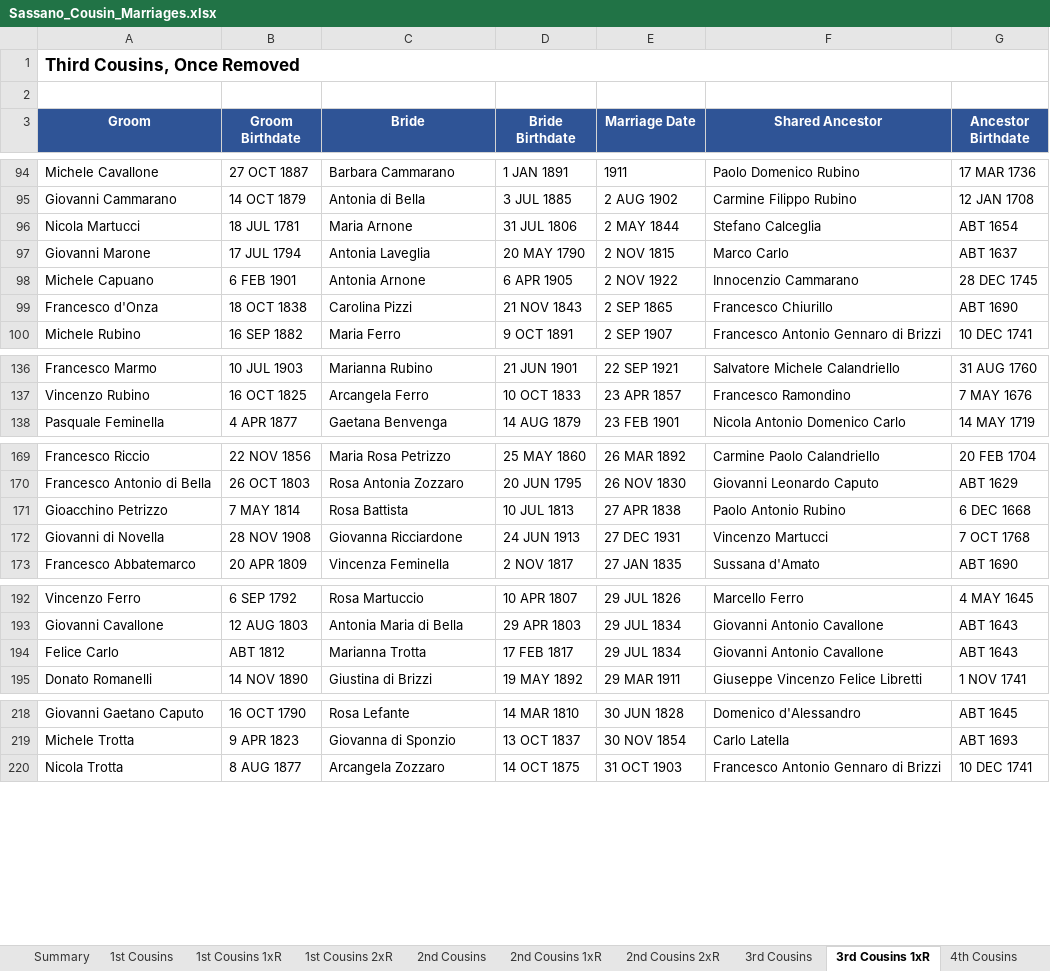
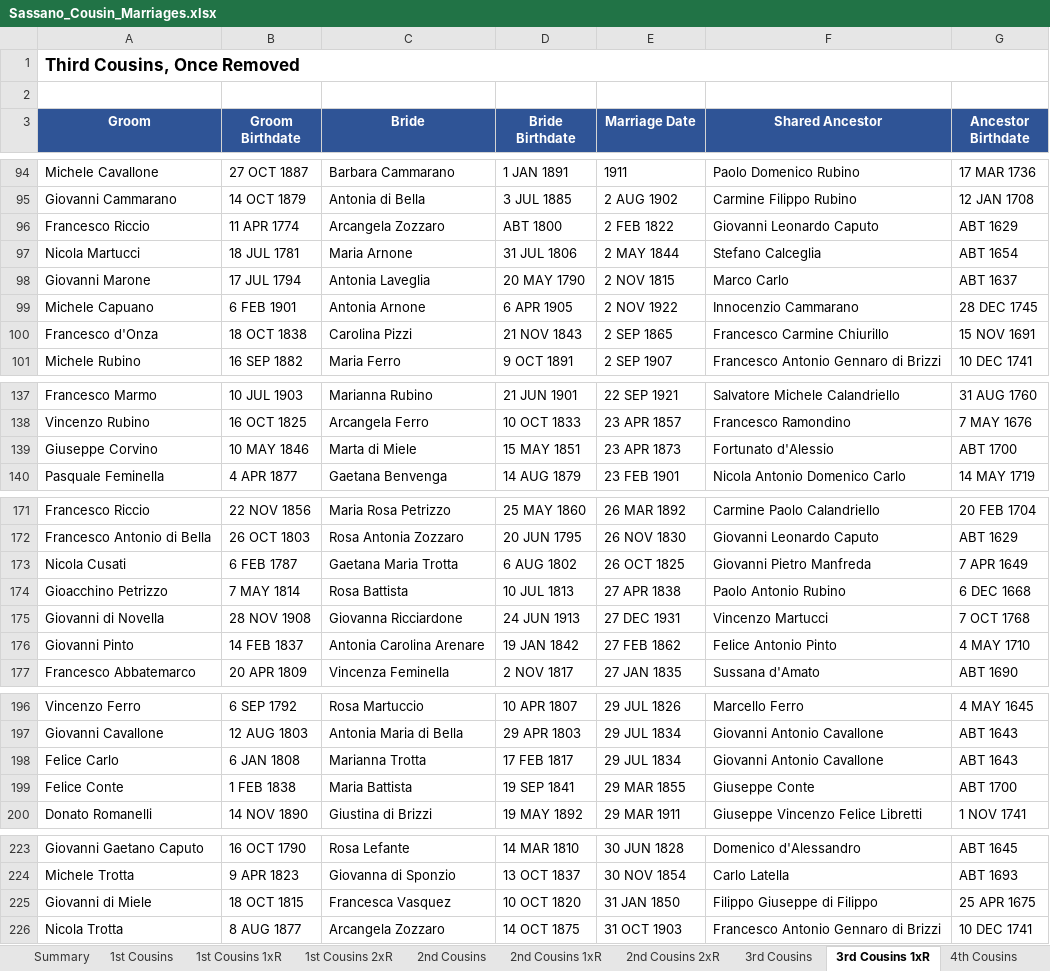
Before and after one commit to johncavallone/sassanochicago, an Excel workbook: assets/downloads/Sassano_Cousin_Marriages.xlsx, sheet 3rd Cousins 1xR, drawn as a sheet; only a part is shown, gaps mark what is left out; values as stored, in another font and other column widths than the file's, no borders; addresses are those after the commit; the diff covers the shown part only; the diff names each change by its address in the sheet, - before the commit and + after, or states it on an @@ line.

```diff
--- a/assets/downloads/Sassano_Cousin_Marriages.xlsx (sheet 3rd Cousins 1xR)
+++ b/assets/downloads/Sassano_Cousin_Marriages.xlsx (sheet 3rd Cousins 1xR)
+row 96: Francesco Riccio | 11 APR 1774 | Arcangela Zozzaro | ABT 1800 | 2 FEB 1822 | Giovanni Leonardo Caputo | ABT 1629
-F100 (Shared Ancestor): Francesco Chiurillo
+F100 (Shared Ancestor): Francesco Carmine Chiurillo
-G100 (Ancestor Birthdate): ABT 1690
+G100 (Ancestor Birthdate): 15 NOV 1691
+row 139: Giuseppe Corvino | 10 MAY 1846 | Marta di Miele | 15 MAY 1851 | 23 APR 1873 | Fortunato d'Alessio | ABT 1700
+row 173: Nicola Cusati | 6 FEB 1787 | Gaetana Maria Trotta | 6 AUG 1802 | 26 OCT 1825 | Giovanni Pietro Manfreda | 7 APR 1649
+row 176: Giovanni Pinto | 14 FEB 1837 | Antonia Carolina Arenare | 19 JAN 1842 | 27 FEB 1862 | Felice Antonio Pinto | 4 MAY 1710
-B198 (Groom Birthdate): ABT 1812
+B198 (Groom Birthdate): 6 JAN 1808
+row 199: Felice Conte | 1 FEB 1838 | Maria Battista | 19 SEP 1841 | 29 MAR 1855 | Giuseppe Conte | ABT 1700
+row 225: Giovanni di Miele | 18 OCT 1815 | Francesca Vasquez | 10 OCT 1820 | 31 JAN 1850 | Filippo Giuseppe di Filippo | 25 APR 1675
```
Also changed, not shown: 6 edited cells elsewhere in this sheet, sheet Multi-Gen Cousin Marriages, sheet 4th Cousins, sheet 3rd Cousins, sheet 2nd Cousins, sheet Summary, sheet Chicago via Descendant, 3 more sheets, formulas that keep their value, 3 other files.
